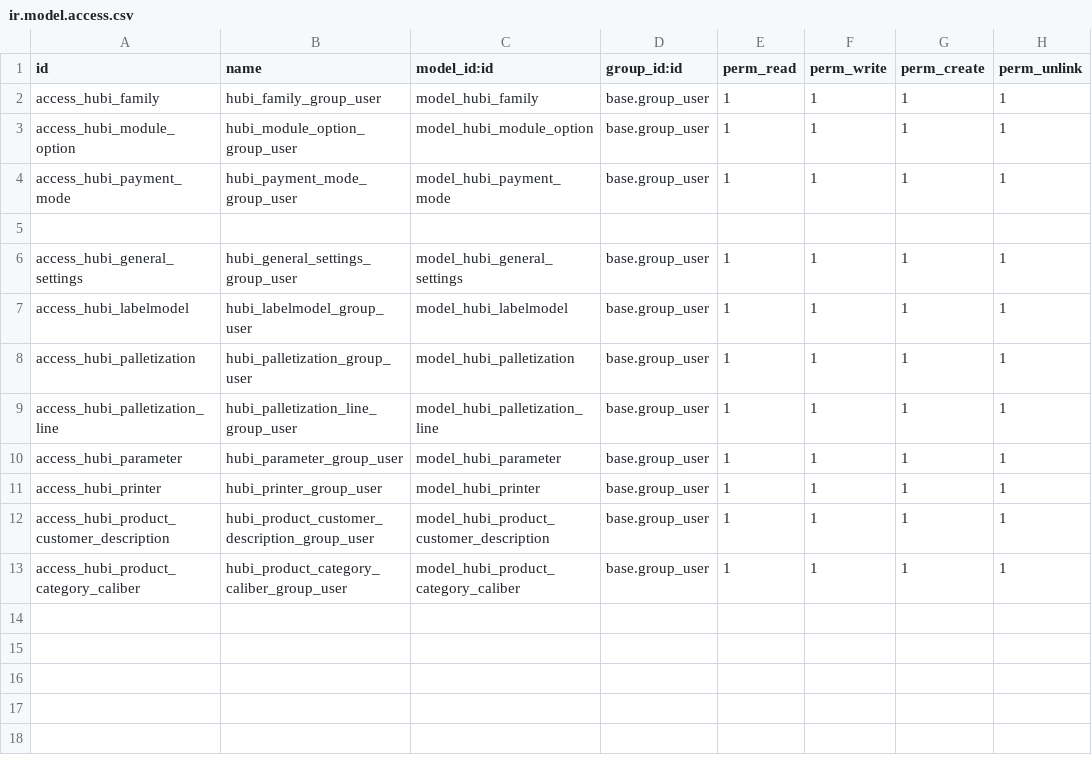
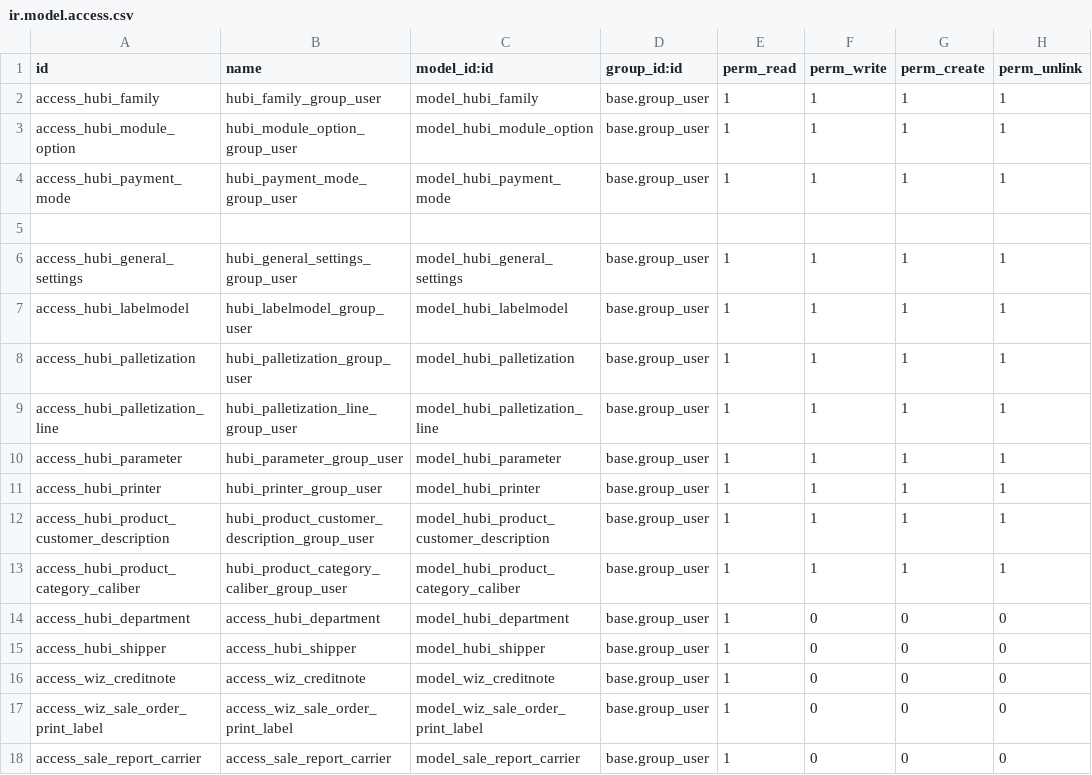
Before and after one commit to tate11/odoo11-2, a CSV file: hubi/security/ir.model.access.csv, drawn as a sheet; the diff names each change by its address in the sheet, - before the commit and + after, or states it on an @@ line.

Commit message:
Add files via upload

```diff
--- a/hubi/security/ir.model.access.csv
+++ b/hubi/security/ir.model.access.csv
+row 14: access_hubi_department | access_hubi_department | model_hubi_department | base.group_user | 1 | 0 | 0 | 0
+row 15: access_hubi_shipper | access_hubi_shipper | model_hubi_shipper | base.group_user | 1 | 0 | 0 | 0
+row 16: access_wiz_creditnote | access_wiz_creditnote | model_wiz_creditnote | base.group_user | 1 | 0 | 0 | 0
+row 17: access_wiz_sale_order_print_label | access_wiz_sale_order_print_label | model_wiz_sale_order_print_label | base.group_user | 1 | 0 | 0 | 0
+row 18: access_sale_report_carrier | access_sale_report_carrier | model_sale_report_carrier | base.group_user | 1 | 0 | 0 | 0
```
